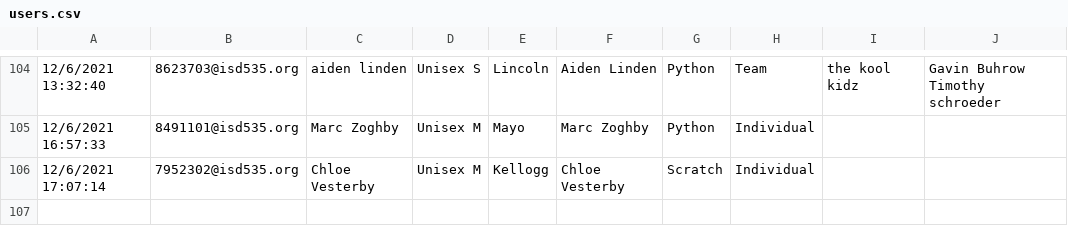
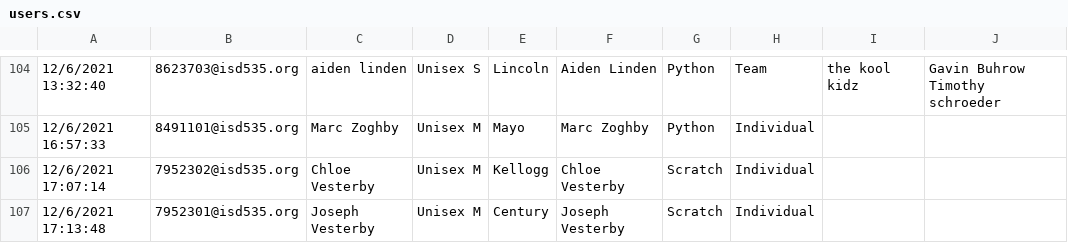
Before and after one commit to jobartucz/AOCbot, a CSV file: users.csv, drawn as a sheet; only a part is shown, gaps mark what is left out; the diff names each change by its address in the sheet, - before the commit and + after, or states it on an @@ line.

Commit message:
add

```diff
--- a/users.csv
+++ b/users.csv
+row 107: 12/6/2021 17:13:48 | 7952301@isd535.org | Joseph Vesterby | Unisex M | Century | Joseph Vesterby | Scratch | Individual
```
